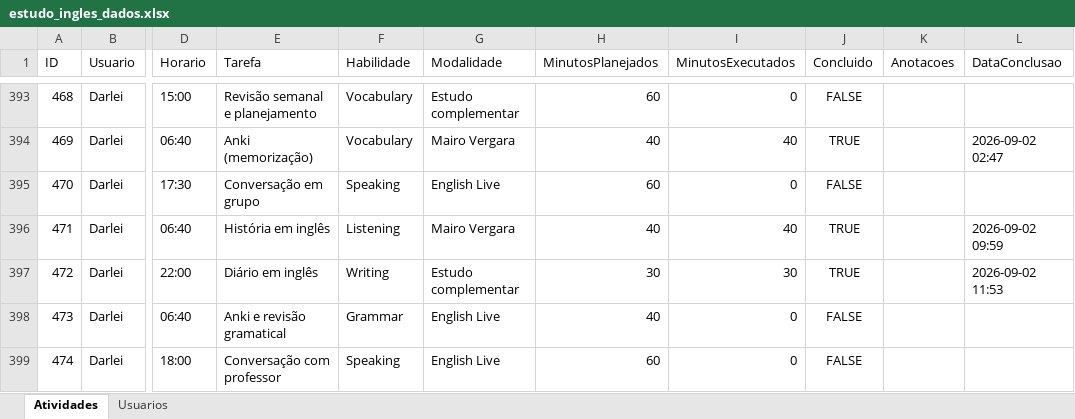
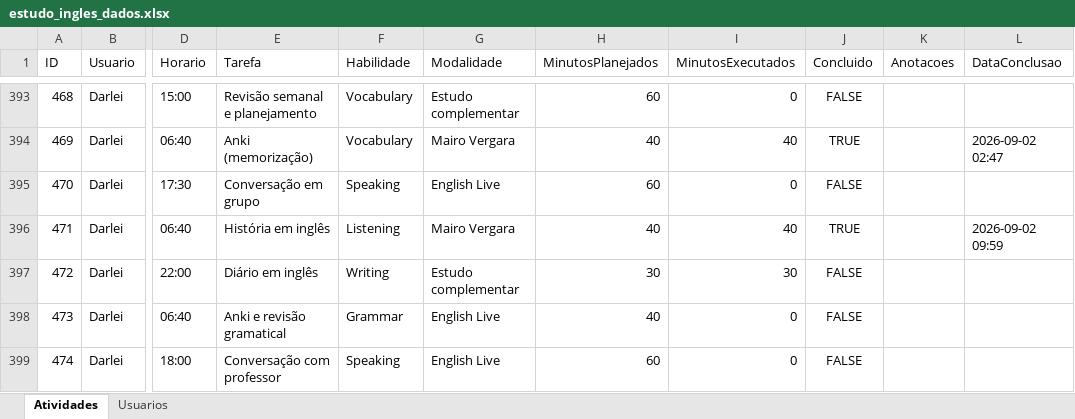
Before and after one commit to Jonh3456/englishdashboarddata, an Excel workbook: data/estudo_ingles_dados.xlsx, sheet Atividades, drawn as a sheet; only a part is shown, gaps mark what is left out; values as stored, in another font and other column widths than the file's, no borders; the diff names each change by its address in the sheet, - before the commit and + after, or states it on an @@ line.

Commit message:
Marcar atividade 472 como pendente

```diff
--- a/data/estudo_ingles_dados.xlsx (sheet Atividades)
+++ b/data/estudo_ingles_dados.xlsx (sheet Atividades)
-J397 (Concluido): TRUE
+J397 (Concluido): FALSE
-L397 (DataConclusao): 2026-09-02 11:53
+L397 (DataConclusao): (empty)
```
